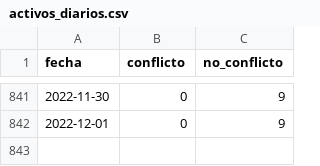
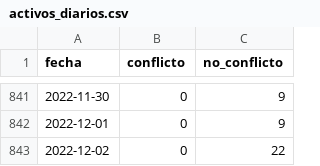
Before and after one commit to mauforonda/transitabilidad-bolivia, a CSV file: activos_diarios.csv, drawn as a sheet; only a part is shown, gaps mark what is left out; the diff names each change by its address in the sheet, - before the commit and + after, or states it on an @@ line.

Commit message:
[ci] actualización

```diff
--- a/activos_diarios.csv
+++ b/activos_diarios.csv
+row 843: 2022-12-02 | 0 | 22
```
